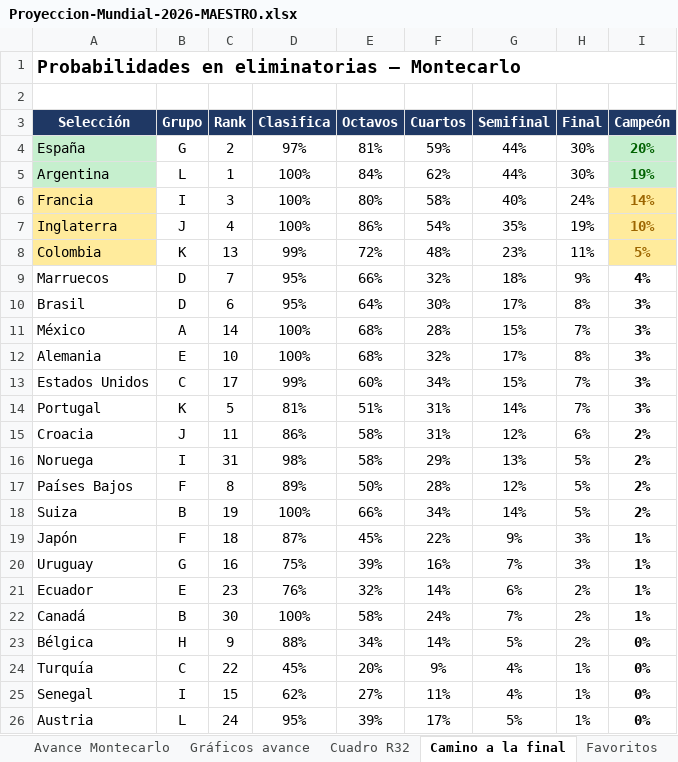
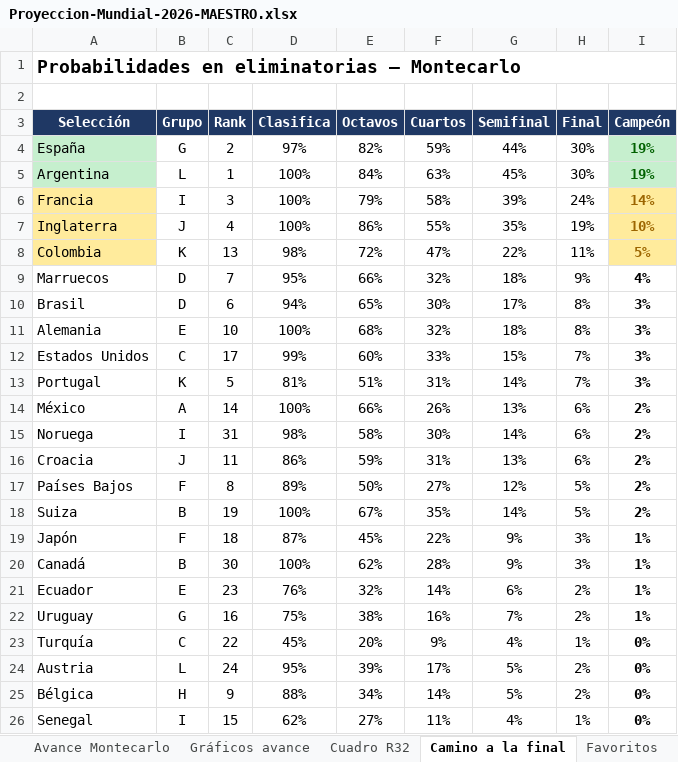
Before and after one commit to vixbee/mundial-2026, an Excel workbook: Proyeccion-Mundial-2026-MAESTRO.xlsx, sheet Camino a la final, drawn as a sheet; only a part is shown; values as stored, in another font and other column widths than the file's, no borders; charts and pictures not drawn; removed rows and columns are numbered as before the commit, all else as after; the diff covers the shown part only; the diff names each change by its address in the sheet, - before the commit and + after, or states it on an @@ line.

Commit message:
Add files via upload
Refrescado al 20 de junio. Las dos mecánicas ya estaban en el modelo; lo que hice fue actualizar sus insumos a hoy.
xG. El tracker ya publicó más partidos, así que la cobertura pasó de 13 a 16 partidos con xG real. Los nuevos cuentan una historia útil: Canadá no solo goleó 6–0, lo mereció (4,75 de xG); Suiza igual (2,06 en su 4–1); y México ganó 1–0 a Corea pero fue superado en xG (0,48 contra 0,69), así que el modelo lo modera un poco en lugar de premiarlo por un triunfo ajustado.
Cuotas. Las actualicé a las de hoy (FanDuel, 20 jun): Francia se afianzó como favorito claro (+370), España se alejó tras el 0–0 (+550), Inglaterra se acortó a +600 tras su 4–2, y Estados Unidos saltó al tablero en +3000 tras ganar 4–1 y 2–0 (su probabilidad de título se ha más que triplicado respecto a la previa).
Favoritos resultantes con la mezcla 70/30 (mezcla | modelo Elo+xG | mercado):
Francia 17,4% (13,6 · 19,0), España 15,4% (19,3 · 13,7), Argentina 12,6% (19,0 · 9,9), Inglaterra 12,0% (10,3 · 12,7), Portugal 6,5%, Brasil 6,2%.
El contraste modelo–mercado sigue siendo la parte jugosa: el modelo Elo quiere a España (19,3%) y Argentina (19,0%) por encima de Francia (13,6%), porque el Elo las tiene como las dos selecciones más fuertes; pero el mercado pone a Francia primera (19,0%) tras su arranque convincente. La mezcla, al pesar 70% mercado, deja a Francia arriba pero con España e Inglaterra pisándole los talones.

```diff
--- a/Proyeccion-Mundial-2026-MAESTRO.xlsx (sheet Camino a la final)
+++ b/Proyeccion-Mundial-2026-MAESTRO.xlsx (sheet Camino a la final)
-E4 (Octavos): 81%
+E4 (Octavos): 82%
-I4 (Campeón): 20%
+I4 (Campeón): 19%
-F5 (Cuartos): 62%
+F5 (Cuartos): 63%
-G5 (Semifinal): 44%
+G5 (Semifinal): 45%
-E6 (Octavos): 80%
+E6 (Octavos): 79%
-G6 (Semifinal): 40%
+G6 (Semifinal): 39%
-F7 (Cuartos): 54%
+F7 (Cuartos): 55%
-D8 (Clasifica): 99%
+D8 (Clasifica): 98%
-F8 (Cuartos): 48%
+F8 (Cuartos): 47%
-G8 (Semifinal): 23%
+G8 (Semifinal): 22%
-D10 (Clasifica): 95%
+D10 (Clasifica): 94%
-E10 (Octavos): 64%
+E10 (Octavos): 65%
-row 11: México | A | 14 | 100% | 68% | 28% | 15% | 7% | 3%
-G11 (Semifinal): 17%
+G11 (Semifinal): 18%
-F12 (Cuartos): 34%
+F12 (Cuartos): 33%
+row 14: México | A | 14 | 100% | 66% | 26% | 13% | 6% | 2%
+row 15: Noruega | I | 31 | 98% | 58% | 30% | 14% | 6% | 2%
-E16 (Octavos): 58%
+E16 (Octavos): 59%
-G16 (Semifinal): 12%
+G16 (Semifinal): 13%
-row 16: Noruega | I | 31 | 98% | 58% | 29% | 13% | 5% | 2%
-F17 (Cuartos): 28%
+F17 (Cuartos): 27%
-E18 (Octavos): 66%
+E18 (Octavos): 67%
-F18 (Cuartos): 34%
+F18 (Cuartos): 35%
-row 20: Uruguay | G | 16 | 75% | 39% | 16% | 7% | 3% | 1%
+row 20: Canadá | B | 30 | 100% | 62% | 28% | 9% | 3% | 1%
-row 22: Canadá | B | 30 | 100% | 58% | 24% | 7% | 2% | 1%
+row 22: Uruguay | G | 16 | 75% | 38% | 16% | 7% | 2% | 1%
@@ row 24 moved to row 23: Turquía @@
+row 24: Austria | L | 24 | 95% | 39% | 17% | 5% | 2% | 0%
-row 26: Austria | L | 24 | 95% | 39% | 17% | 5% | 1% | 0%
```
Also changed, not shown: 8 added rows, 8 removed rows and 16 edited cells elsewhere in this sheet, sheet Avance Montecarlo, sheet Favoritos, sheet Partidos A-L, sheet Cuadro octavos-final, charts or pictures, 1 other file.
